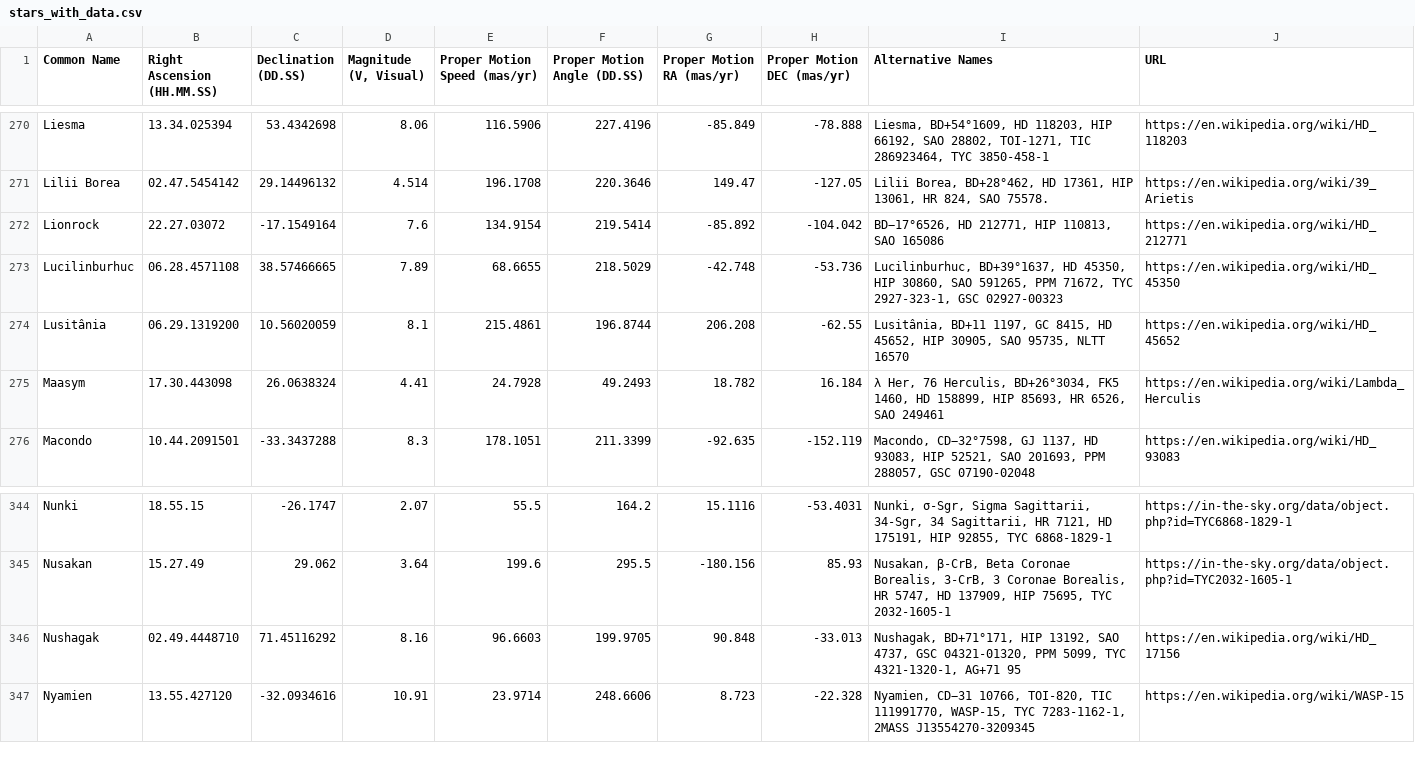
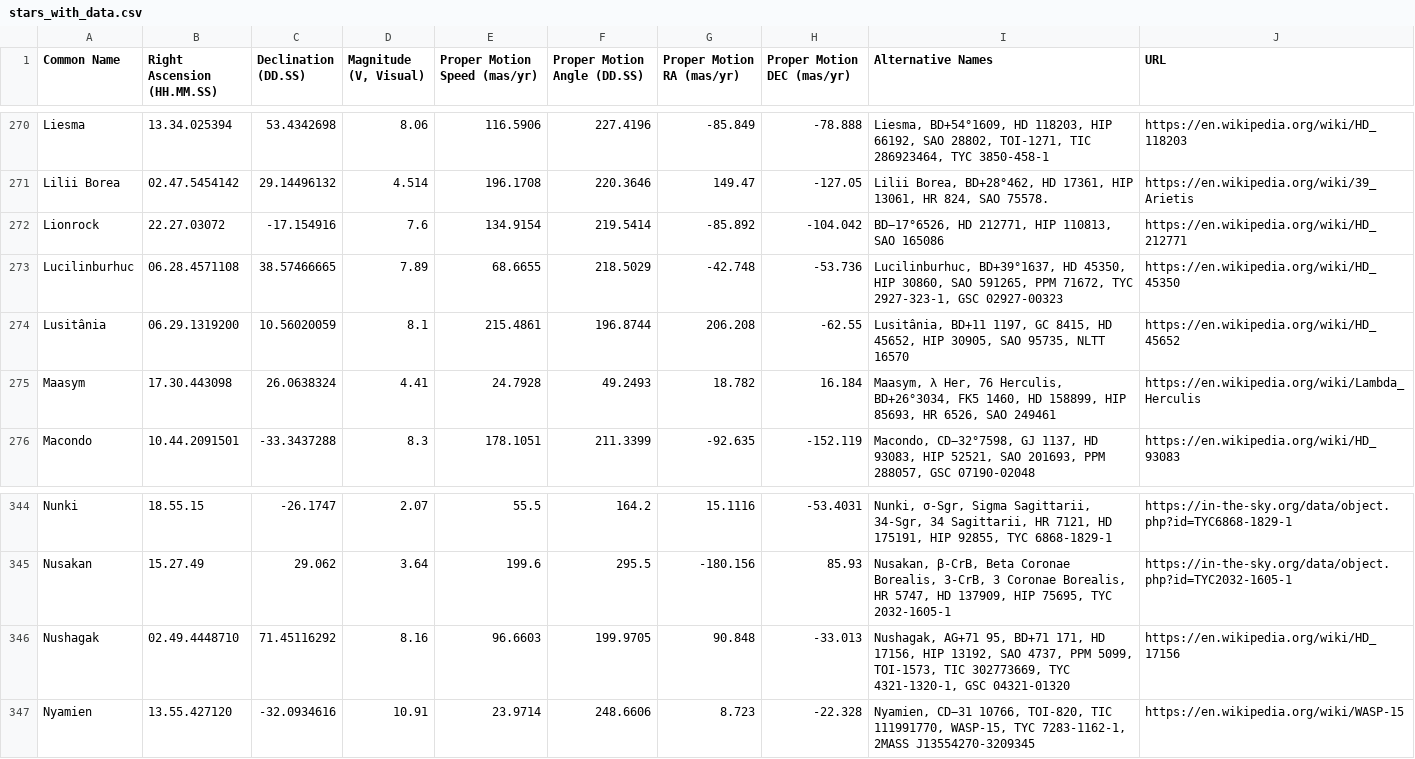
Before and after one commit to cyschneck/Star-Chart-Spherical-Projection, a CSV file: star_chart_spherical_projection/data/stars_with_data.csv, drawn as a sheet; only a part is shown, gaps mark what is left out.

Commit message:
update star descriptions

```diff
--- a/star_chart_spherical_projection/data/stars_with_data.csv
+++ b/star_chart_spherical_projection/data/stars_with_data.csv
@@ -271,6 +271,6 @@ Liesma,13.34.025394,53.4342698,8.06,116.5906,227.4196,-85.849,-78.888,"Liesma, B
 Lilii Borea,02.47.5454142,29.14496132,4.514,196.1708,220.3646,149.47,-127.05,"Lilii Borea, BD+28°462, HD 17361, HIP 13061, HR 824, SAO 75578.",https://en.wikipedia.org/wiki/39_Arietis
-Lionrock,22.27.03072,-17.1549164,7.6,134.9154,219.5414,-85.892,-104.042,"BD−17°6526, HD 212771, HIP 110813, SAO 165086",https://en.wikipedia.org/wiki/HD_212771
+Lionrock,22.27.03072,-17.154916,7.6,134.9154,219.5414,-85.892,-104.042,"BD−17°6526, HD 212771, HIP 110813, SAO 165086",https://en.wikipedia.org/wiki/HD_212771
 Lucilinburhuc,06.28.4571108,38.57466665,7.89,68.6655,218.5029,-42.748,-53.736,"Lucilinburhuc, BD+39°1637, HD 45350, HIP 30860, SAO 591265, PPM 71672, TYC 2927-323-1, GSC 02927-00323",https://en.wikipedia.org/wiki/HD_45350
 Lusitânia,06.29.1319200,10.56020059,8.1,215.4861,196.8744,206.208,-62.55,"Lusitânia, BD+11 1197, GC 8415, HD 45652, HIP 30905, SAO 95735, NLTT 16570",https://en.wikipedia.org/wiki/HD_45652
-Maasym,17.30.443098,26.0638324,4.41,24.7928,49.2493,18.782,16.184,"λ Her, 76 Herculis, BD+26°3034, FK5 1460, HD 158899, HIP 85693, HR 6526, SAO 249461",https://en.wikipedia.org/wiki/Lambda_Herculis
+Maasym,17.30.443098,26.0638324,4.41,24.7928,49.2493,18.782,16.184,"Maasym, λ Her, 76 Herculis, BD+26°3034, FK5 1460, HD 158899, HIP 85693, HR 6526, SAO 249461",https://en.wikipedia.org/wiki/Lambda_Herculis
 Macondo,10.44.2091501,-33.3437288,8.3,178.1051,211.3399,-92.635,-152.119,"Macondo, CD−32°7598, GJ 1137, HD 93083, HIP 52521, SAO 201693, PPM 288057, GSC 07190-02048",https://en.wikipedia.org/wiki/HD_93083
@@ -345,3 +345,3 @@ Nunki,18.55.15,-26.1747,2.07,55.5,164.2,15.1116,-53.4031,"Nunki, σ-Sgr, Sigma S
 Nusakan,15.27.49,29.062,3.64,199.6,295.5,-180.156,85.93,"Nusakan, β-CrB, Beta Coronae Borealis, 3-CrB, 3 Coronae Borealis, HR 5747, HD 137909, HIP 75695, TYC 2032-1605-1",https://in-the-sky.org/data/object.php?id=TYC2032-1605-1
-Nushagak,02.49.4448710,71.45116292,8.16,96.6603,199.9705,90.848,-33.013,"Nushagak, BD+71°171, HIP 13192, SAO 4737, GSC 04321-01320,   PPM 5099, TYC 4321-1320-1, AG+71 95",https://en.wikipedia.org/wiki/HD_17156
+Nushagak,02.49.4448710,71.45116292,8.16,96.6603,199.9705,90.848,-33.013,"Nushagak, AG+71 95, BD+71 171, HD 17156, HIP 13192, SAO 4737, PPM 5099, TOI-1573, TIC 302773669, TYC 4321-1320-1, GSC 04321-01320",https://en.wikipedia.org/wiki/HD_17156
 Nyamien,13.55.427120,-32.0934616,10.91,23.9714,248.6606,8.723,-22.328,"Nyamien, CD−31 10766, TOI-820, TIC 111991770, WASP-15, TYC 7283-1162-1, 2MASS J13554270-3209345",https://en.wikipedia.org/wiki/WASP-15
```
